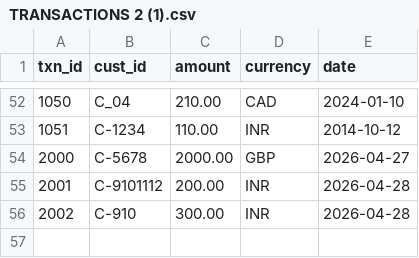
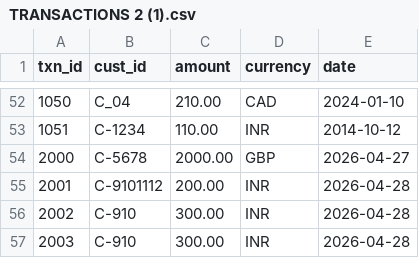
Before and after one commit to Amey-DA/Hello, a CSV file: TRANSACTIONS 2 (1).csv, drawn as a sheet; only a part is shown, gaps mark what is left out; the diff names each change by its address in the sheet, - before the commit and + after, or states it on an @@ line.

Commit message:
Update TRANSACTIONS 2 (1).csv

```diff
--- a/TRANSACTIONS 2 (1).csv
+++ b/TRANSACTIONS 2 (1).csv
+row 57: 2003 | C-910 | 300.00 | INR | 2026-04-28
```
